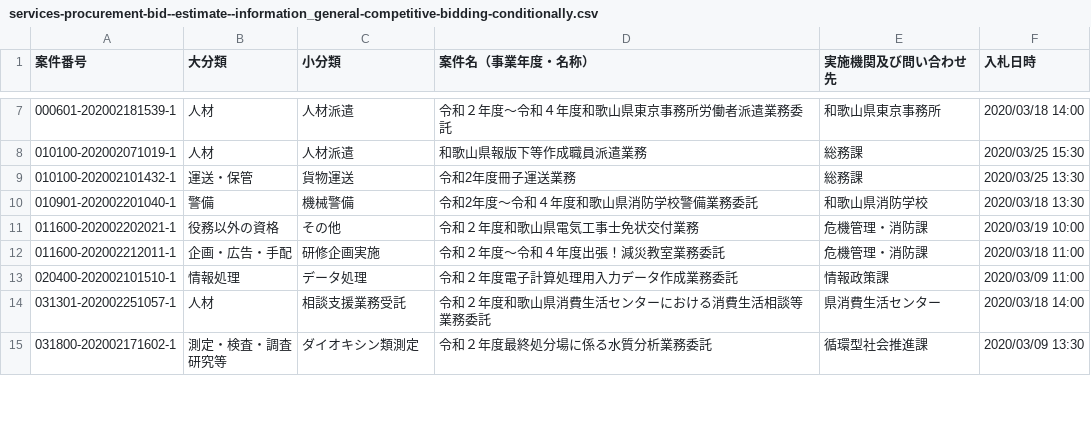
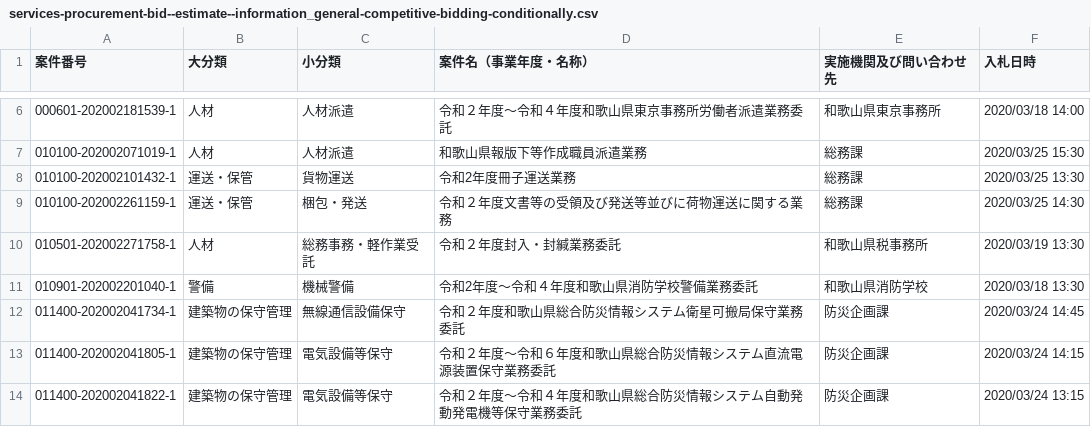
Before and after one commit to wakayama-pref-org/Services-procurement-bid--estimate--information_General-competitive-bidding-conditionally, a CSV file: csv/services-procurement-bid--estimate--information_general-competitive-bidding-conditionally.csv, drawn as a sheet; only a part is shown, gaps mark what is left out; the shorter side is filled out with more unchanged rows; the diff covers the shown part only; the diff names each change by its address in the sheet, - before the commit and + after, or states it on an @@ line.

```diff
--- a/csv/services-procurement-bid--estimate--information_general-competitive-bidding-conditionally.csv
+++ b/csv/services-procurement-bid--estimate--information_general-competitive-bidding-conditionally.csv
+row 9: 010100-202002261159-1 | 運送・保管 | 梱包・発送 | 令和２年度文書等の受領及び発送等並びに荷物運送に関する業務 | 総務課 | 2020/03/25 14:30
+row 10: 010501-202002271758-1 | 人材 | 総務事務・軽作業受託 | 令和２年度封入・封緘業務委託 | 和歌山県税事務所 | 2020/03/19 13:30
+row 12: 011400-202002041734-1 | 建築物の保守管理 | 無線通信設備保守 | 令和２年度和歌山県総合防災情報システム衛星可搬局保守業務委託 | 防災企画課 | 2020/03/24 14:45
+row 13: 011400-202002041805-1 | 建築物の保守管理 | 電気設備等保守 | 令和２年度〜令和６年度和歌山県総合防災情報システム直流電源装置保守業務委託 | 防災企画課 | 2020/03/24 14:15
+row 14: 011400-202002041822-1 | 建築物の保守管理 | 電気設備等保守 | 令和２年度〜令和４年度和歌山県総合防災情報システム自動発動発電機等保守業務委託 | 防災企画課 | 2020/03/24 13:15
```
Also changed, not shown: 17 added rows and 2 removed rows elsewhere in this file, 1 other file.
